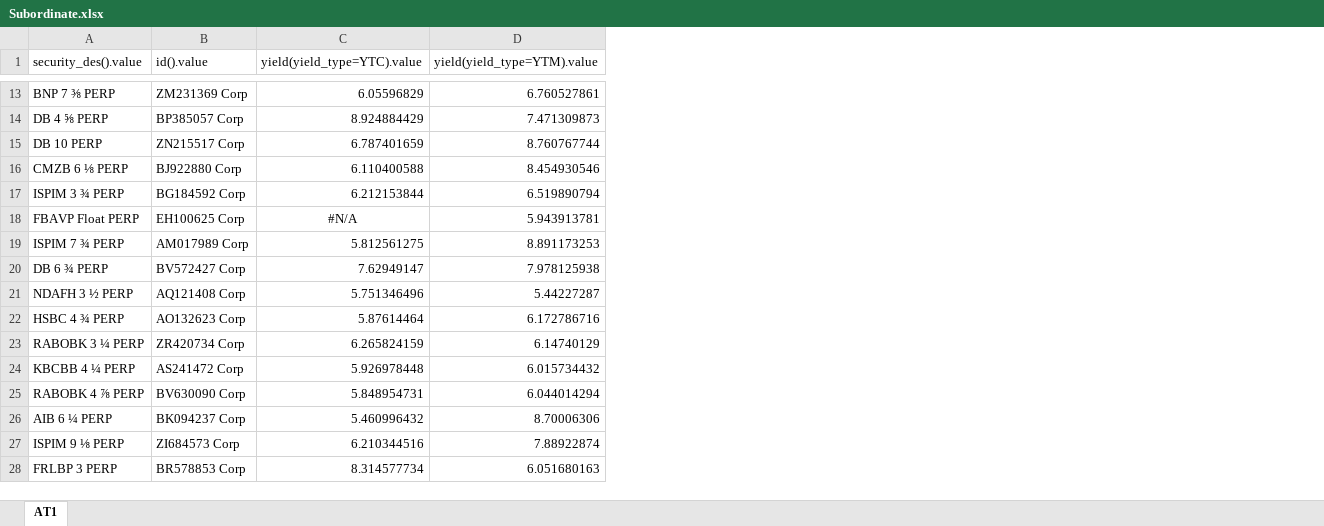
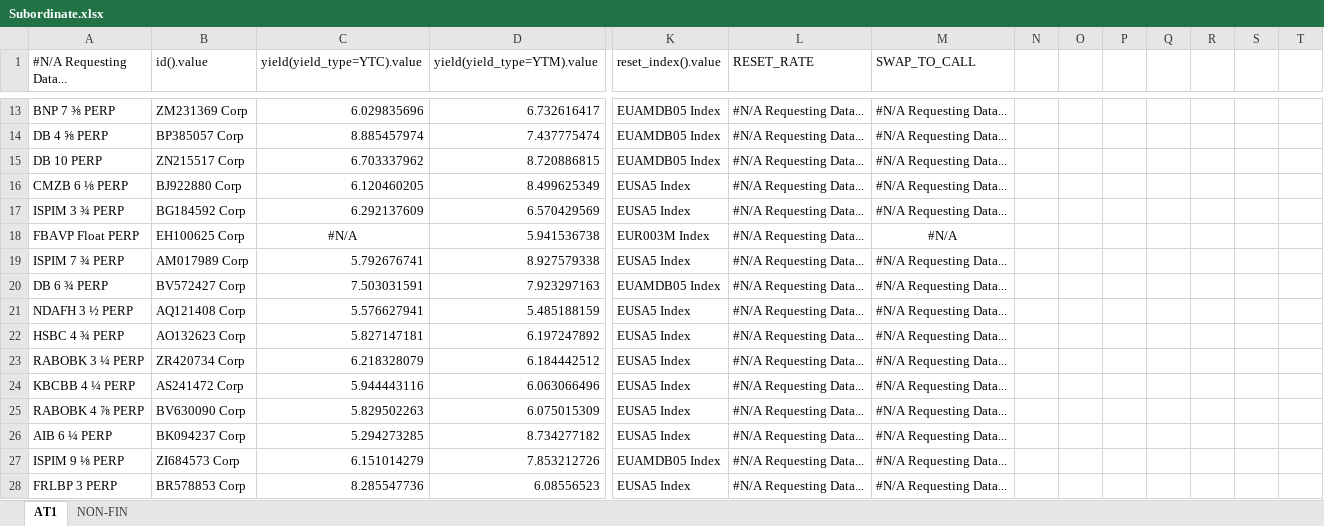
Before and after one commit to Donner-Reuschel-Luxemburg-S-A/charting-lib, an Excel workbook: charting/data/Subordinate.xlsx, sheet AT1, drawn as a sheet; only a part is shown, gaps mark what is left out; values as stored, in another font and other column widths than the file's, no borders; the diff covers the shown part only; the diff names each change by its address in the sheet, - before the commit and + after, or states it on an @@ line.

Commit message:
updated and added at1 charts

```diff
--- a/charting/data/Subordinate.xlsx (sheet AT1)
+++ b/charting/data/Subordinate.xlsx (sheet AT1)
+sheet tab: NON-FIN
+column K (reset_index().value), rows 13-28: EUAMDB05 Index | EUAMDB05 Index | EUAMDB05 Index | EUSA5 Index | EUSA5 Index | EUR003M Index | EUSA5 Index | EUAMDB05 Index | EUSA5 Index | EUSA5 Index | EUSA5 Index | EUSA5 Index | EUSA5 Index | EUSA5 Index | EUAMDB05 Index | EUSA5 Index
+column L (RESET_RATE), rows 13-28: all #N/A Requesting Data...
+column M (SWAP_TO_CALL), rows 13-28: #N/A Requesting Data... | #N/A Requesting Data... | #N/A Requesting Data... | #N/A Requesting Data... | #N/A Requesting Data... | #N/A | #N/A Requesting Data... | #N/A Requesting Data... | #N/A Requesting Data... | #N/A Requesting Data... | #N/A Requesting Data... | #N/A Requesting Data... | #N/A Requesting Data... | #N/A Requesting Data... | #N/A Requesting Data... | #N/A Requesting Data...
+column N, empty
+column O, empty
+column P, empty
+column Q, empty
+column R, empty
+column S, empty
+column T, empty
-A1: security_des().value
+A1: #N/A Requesting Data...
-C13 (yield(yield_type=YTC).value): 6.05596829
+C13 (yield(yield_type=YTC).value): 6.029835696
-D13 (yield(yield_type=YTM).value): 6.760527861
+D13 (yield(yield_type=YTM).value): 6.732616417
-C14 (yield(yield_type=YTC).value): 8.924884429
+C14 (yield(yield_type=YTC).value): 8.885457974
-D14 (yield(yield_type=YTM).value): 7.471309873
+D14 (yield(yield_type=YTM).value): 7.437775474
-C15 (yield(yield_type=YTC).value): 6.787401659
+C15 (yield(yield_type=YTC).value): 6.703337962
-D15 (yield(yield_type=YTM).value): 8.760767744
+D15 (yield(yield_type=YTM).value): 8.720886815
-C16 (yield(yield_type=YTC).value): 6.110400588
+C16 (yield(yield_type=YTC).value): 6.120460205
-D16 (yield(yield_type=YTM).value): 8.454930546
+D16 (yield(yield_type=YTM).value): 8.499625349
-C17 (yield(yield_type=YTC).value): 6.212153844
+C17 (yield(yield_type=YTC).value): 6.292137609
-D17 (yield(yield_type=YTM).value): 6.519890794
+D17 (yield(yield_type=YTM).value): 6.570429569
-D18 (yield(yield_type=YTM).value): 5.943913781
+D18 (yield(yield_type=YTM).value): 5.941536738
-C19 (yield(yield_type=YTC).value): 5.812561275
+C19 (yield(yield_type=YTC).value): 5.792676741
-D19 (yield(yield_type=YTM).value): 8.891173253
+D19 (yield(yield_type=YTM).value): 8.927579338
-C20 (yield(yield_type=YTC).value): 7.62949147
+C20 (yield(yield_type=YTC).value): 7.503031591
-D20 (yield(yield_type=YTM).value): 7.978125938
+D20 (yield(yield_type=YTM).value): 7.923297163
-C21 (yield(yield_type=YTC).value): 5.751346496
+C21 (yield(yield_type=YTC).value): 5.576627941
-D21 (yield(yield_type=YTM).value): 5.44227287
+D21 (yield(yield_type=YTM).value): 5.485188159
-C22 (yield(yield_type=YTC).value): 5.87614464
+C22 (yield(yield_type=YTC).value): 5.827147181
-D22 (yield(yield_type=YTM).value): 6.172786716
+D22 (yield(yield_type=YTM).value): 6.197247892
-C23 (yield(yield_type=YTC).value): 6.265824159
+C23 (yield(yield_type=YTC).value): 6.218328079
-D23 (yield(yield_type=YTM).value): 6.14740129
+D23 (yield(yield_type=YTM).value): 6.184442512
-C24 (yield(yield_type=YTC).value): 5.926978448
+C24 (yield(yield_type=YTC).value): 5.944443116
-D24 (yield(yield_type=YTM).value): 6.015734432
+D24 (yield(yield_type=YTM).value): 6.063066496
-C25 (yield(yield_type=YTC).value): 5.848954731
+C25 (yield(yield_type=YTC).value): 5.829502263
-D25 (yield(yield_type=YTM).value): 6.044014294
+D25 (yield(yield_type=YTM).value): 6.075015309
-C26 (yield(yield_type=YTC).value): 5.460996432
+C26 (yield(yield_type=YTC).value): 5.294273285
-D26 (yield(yield_type=YTM).value): 8.70006306
+D26 (yield(yield_type=YTM).value): 8.734277182
-C27 (yield(yield_type=YTC).value): 6.210344516
+C27 (yield(yield_type=YTC).value): 6.151014279
-D27 (yield(yield_type=YTM).value): 7.88922874
+D27 (yield(yield_type=YTM).value): 7.853212726
-C28 (yield(yield_type=YTC).value): 8.314577734
+C28 (yield(yield_type=YTC).value): 8.285547736
-D28 (yield(yield_type=YTM).value): 6.051680163
+D28 (yield(yield_type=YTM).value): 6.08556523
```
Also changed, not shown: 1 added row, 1 removed row and 66 edited cells elsewhere in this sheet, 8 other files.
